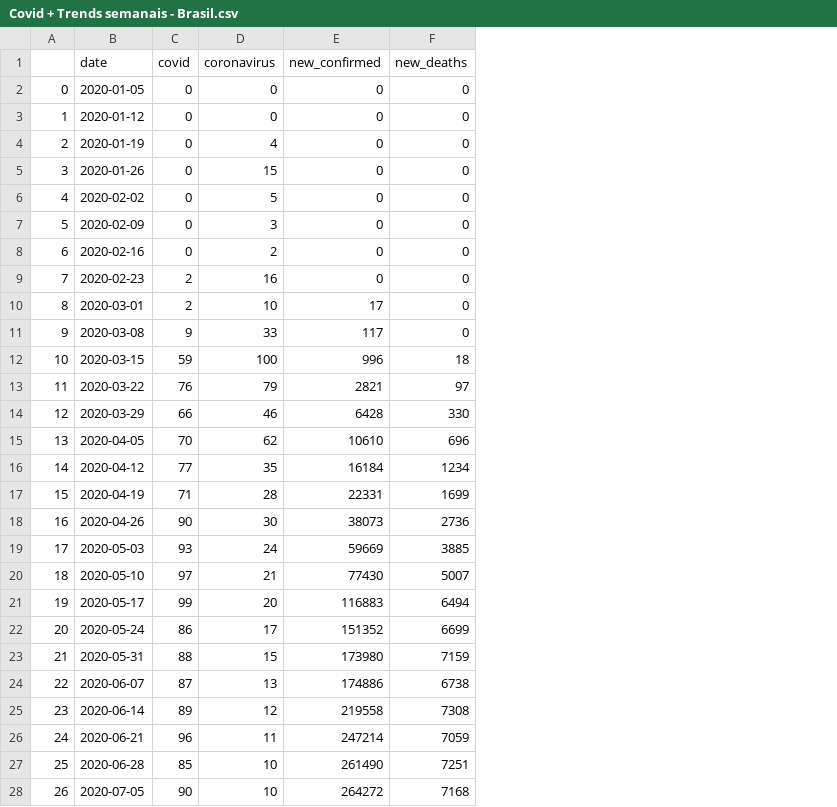
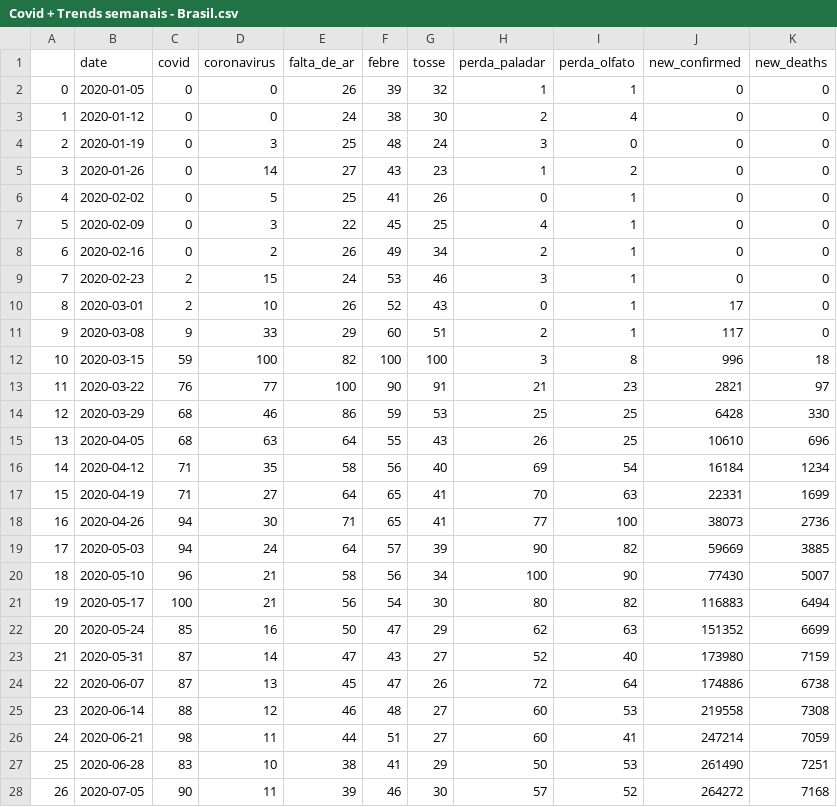
Before and after one commit to Klemersoncastro/google_trends_covid, a CSV file: dados/sub-dados/2. trends + casos covid/Covid + Trends semanais - Brasil.csv, drawn as a sheet; only a part is shown; the diff covers the shown part only; the diff names each change by its address in the sheet, - before the commit and + after, or states it on an @@ line.

Commit message:
Atualizando dados

```diff
--- a/dados/sub-dados/2. trends + casos covid/Covid + Trends semanais - Brasil.csv
+++ b/dados/sub-dados/2. trends + casos covid/Covid + Trends semanais - Brasil.csv
+column E (falta_de_ar), rows 2-28: 26 | 24 | 25 | 27 | 25 | 22 | 26 | 24 | 26 | 29 | 82 | 100 | 86 | 64 | 58 | 64 | 71 | 64 | 58 | 56 | 50 | 47 | 45 | 46 | 44 | 38 | 39
+column F (febre), rows 2-28: 39 | 38 | 48 | 43 | 41 | 45 | 49 | 53 | 52 | 60 | 100 | 90 | 59 | 55 | 56 | 65 | 65 | 57 | 56 | 54 | 47 | 43 | 47 | 48 | 51 | 41 | 46
+column G (tosse), rows 2-28: 32 | 30 | 24 | 23 | 26 | 25 | 34 | 46 | 43 | 51 | 100 | 91 | 53 | 43 | 40 | 41 | 41 | 39 | 34 | 30 | 29 | 27 | 26 | 27 | 27 | 29 | 30
+column H (perda_paladar), rows 2-28: 1 | 2 | 3 | 1 | 0 | 4 | 2 | 3 | 0 | 2 | 3 | 21 | 25 | 26 | 69 | 70 | 77 | 90 | 100 | 80 | 62 | 52 | 72 | 60 | 60 | 50 | 57
+column I (perda_olfato), rows 2-28: 1 | 4 | 0 | 2 | 1 | 1 | 1 | 1 | 1 | 1 | 8 | 23 | 25 | 25 | 54 | 63 | 100 | 82 | 90 | 82 | 63 | 40 | 64 | 53 | 41 | 53 | 52
-D4 (coronavirus): 4
+D4 (coronavirus): 3
-D5 (coronavirus): 15
+D5 (coronavirus): 14
-D9 (coronavirus): 16
+D9 (coronavirus): 15
-D13 (coronavirus): 79
+D13 (coronavirus): 77
-C14 (covid): 66
+C14 (covid): 68
-C15 (covid): 70
+C15 (covid): 68
-D15 (coronavirus): 62
+D15 (coronavirus): 63
-C16 (covid): 77
+C16 (covid): 71
-D17 (coronavirus): 28
+D17 (coronavirus): 27
-C18 (covid): 90
+C18 (covid): 94
-C19 (covid): 93
+C19 (covid): 94
-C20 (covid): 97
+C20 (covid): 96
-C21 (covid): 99
+C21 (covid): 100
-D21 (coronavirus): 20
+D21 (coronavirus): 21
-C22 (covid): 86
+C22 (covid): 85
-D22 (coronavirus): 17
+D22 (coronavirus): 16
-C23 (covid): 88
+C23 (covid): 87
-D23 (coronavirus): 15
+D23 (coronavirus): 14
-C25 (covid): 89
+C25 (covid): 88
-C26 (covid): 96
+C26 (covid): 98
-C27 (covid): 85
+C27 (covid): 83
-D28 (coronavirus): 10
+D28 (coronavirus): 11
```
Also changed, not shown: 1 added row and 30 edited cells elsewhere in this file, dados/sub-dados/2. trends + casos covid/Covid + Trends semanais - Amazonas.csv, 2 other files.
